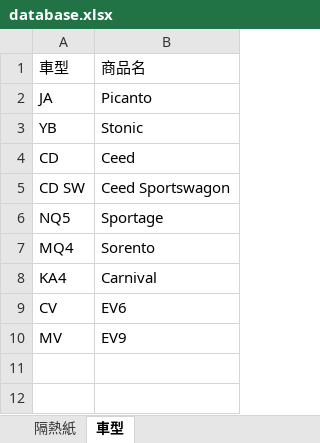
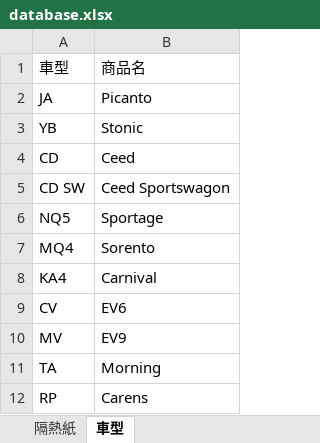
Before and after one commit to TMS148/KIA-FILM, an Excel workbook: database.xlsx, sheet 車型, drawn as a sheet; values as stored, in another font and other column widths than the file's, no borders; the diff names each change by its address in the sheet, - before the commit and + after, or states it on an @@ line.

Commit message:
Add files via upload

```diff
--- a/database.xlsx (sheet 車型)
+++ b/database.xlsx (sheet 車型)
+row 11: TA | Morning
+row 12: RP | Carens
```
